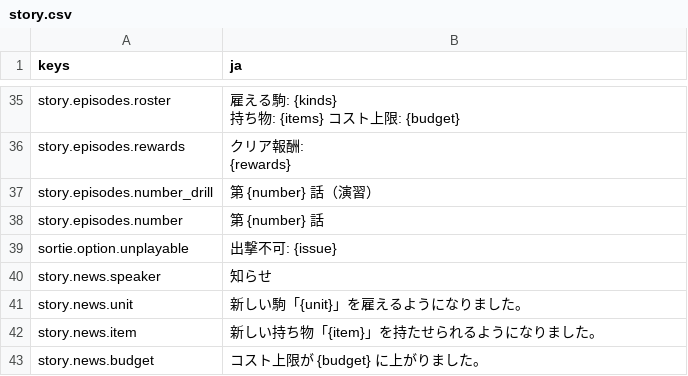
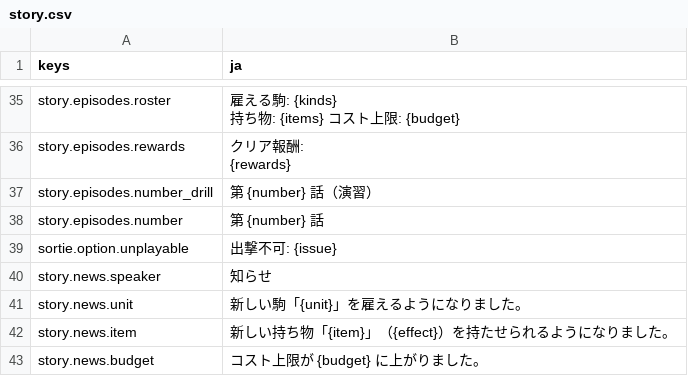
Before and after one commit to mattyan1053/pj-legion, a CSV file: game/text/story.csv, drawn as a sheet; only a part is shown, gaps mark what is left out.

```diff
--- a/game/text/story.csv
+++ b/game/text/story.csv
@@ -43,3 +43,3 @@ story.news.speaker,知らせ
 story.news.unit,新しい駒「{unit}」を雇えるようになりました。
-story.news.item,新しい持ち物「{item}」を持たせられるようになりました。
+story.news.item,新しい持ち物「{item}」（{effect}）を持たせられるようになりました。
 story.news.budget,コスト上限が {budget} に上がりました。
```
Also changed, not shown: game/text/deck.csv, game/text/names.csv, 24 other files.
